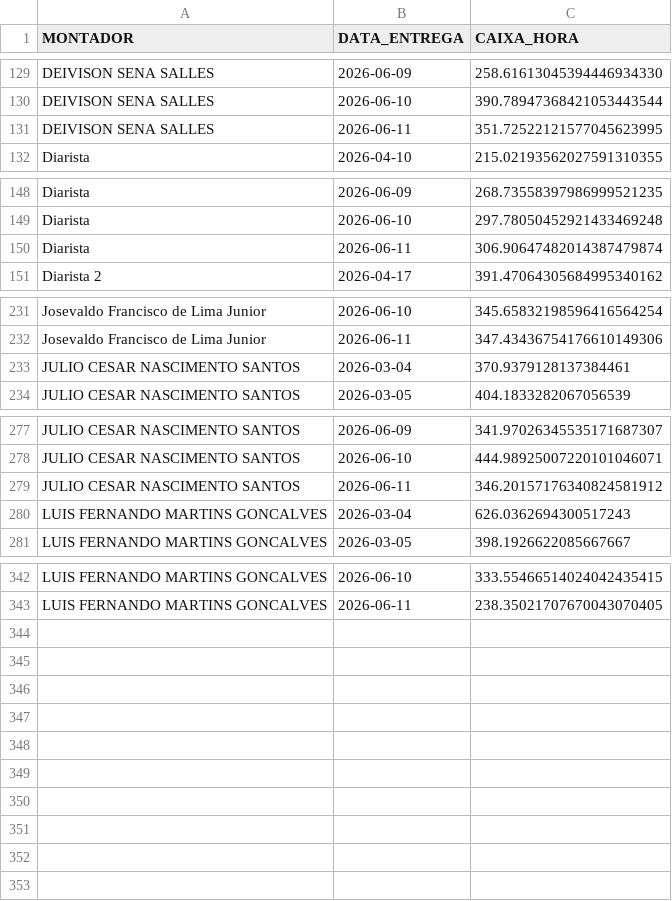
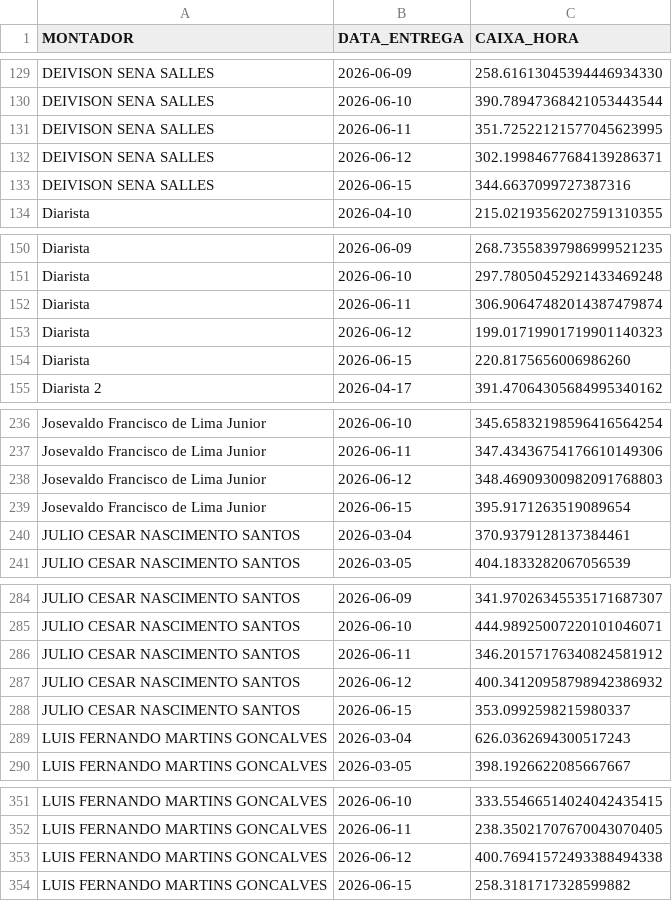
Before and after one commit to diogojfr/report-picking-process, a CSV file: data/caixa_hora.csv, drawn as a sheet; only a part is shown, gaps mark what is left out; the diff covers the shown part only; the diff names each change by its address in the sheet, - before the commit and + after, or states it on an @@ line.

```diff
--- a/data/caixa_hora.csv
+++ b/data/caixa_hora.csv
+row 132: DEIVISON SENA SALLES | 2026-06-12 | 302.19984677684139286371
+row 133: DEIVISON SENA SALLES | 2026-06-15 | 344.6637099727387316
+row 153: Diarista | 2026-06-12 | 199.01719901719901140323
+row 154: Diarista | 2026-06-15 | 220.8175656006986260
+row 238: Josevaldo Francisco de Lima Junior | 2026-06-12 | 348.46909300982091768803
+row 239: Josevaldo Francisco de Lima Junior | 2026-06-15 | 395.9171263519089654
+row 287: JULIO CESAR NASCIMENTO SANTOS | 2026-06-12 | 400.34120958798942386932
+row 288: JULIO CESAR NASCIMENTO SANTOS | 2026-06-15 | 353.0992598215980337
+row 353: LUIS FERNANDO MARTINS GONCALVES | 2026-06-12 | 400.76941572493388494338
+row 354: LUIS FERNANDO MARTINS GONCALVES | 2026-06-15 | 258.3181717328599882
```
Also changed, not shown: 1 added row elsewhere in this file, data/tab_duracao_operacao.csv, data/tab_errors.csv, 9 other files.
